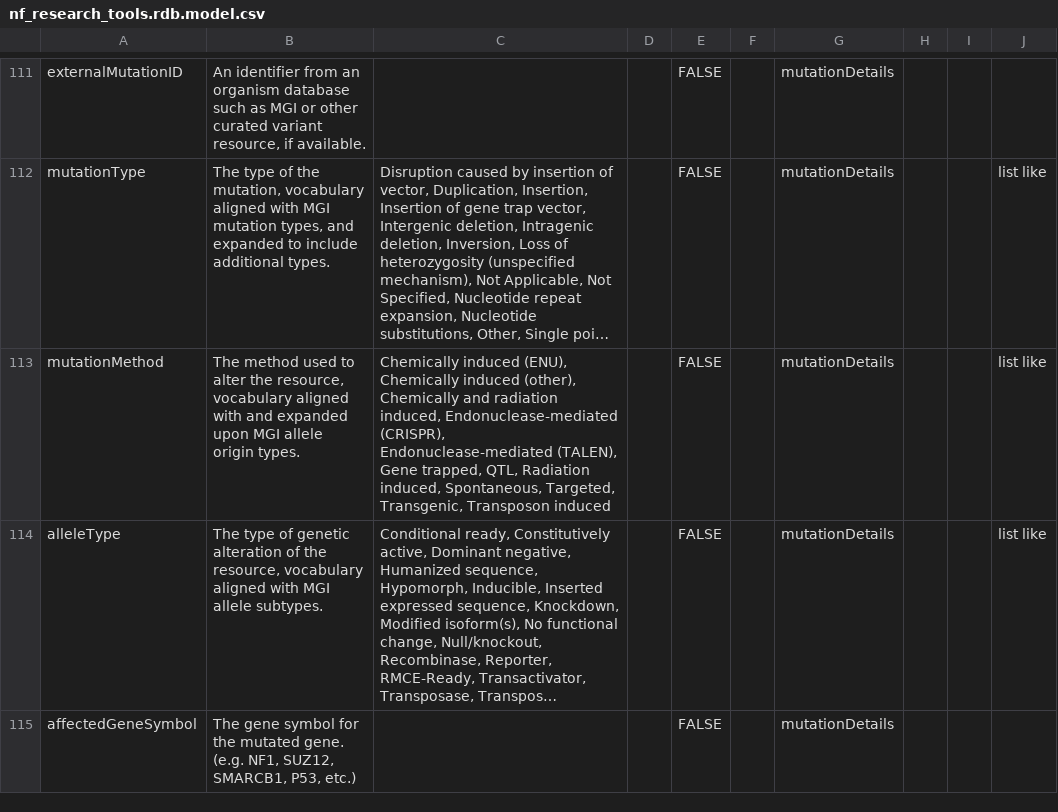
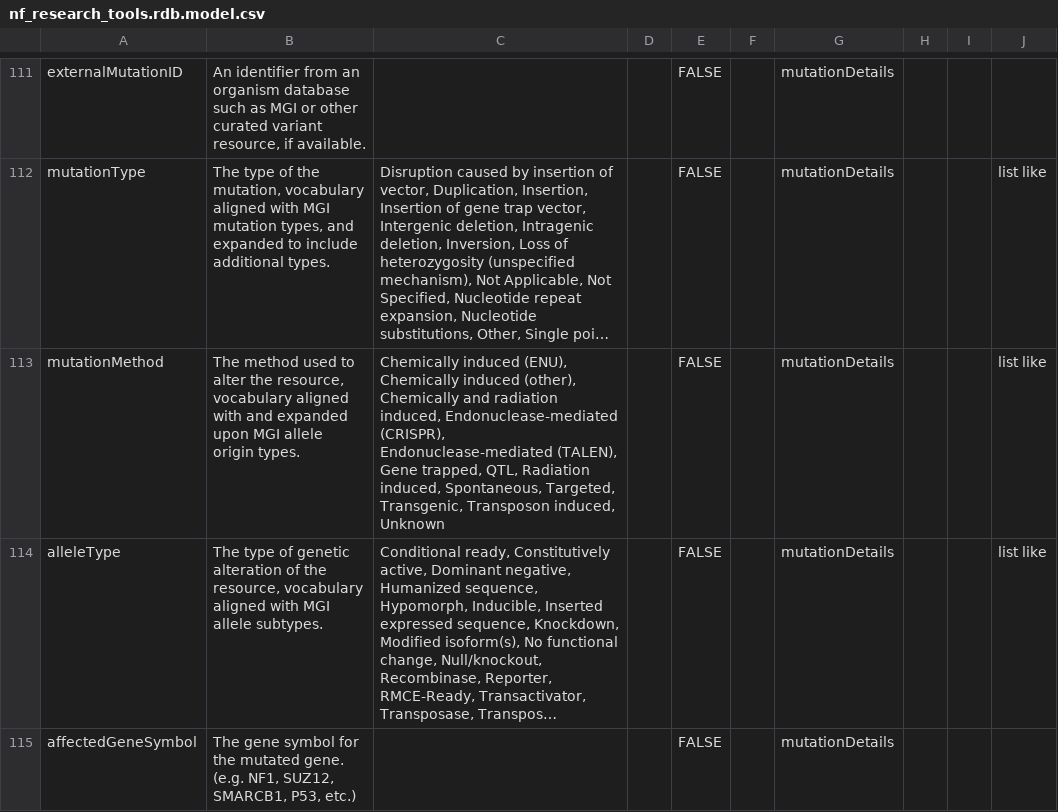
Before and after one commit to nf-osi/nf-research-tools-schema, a CSV file: nf_research_tools.rdb.model.csv, drawn as a sheet; only a part is shown, gaps mark what is left out; long unchanged cells end in …; the diff names each change by its address in the sheet, - before the commit and + after, or states it on an @@ line.

Commit message:
Update nf_research_tools.rdb.model.csv

```diff
--- a/nf_research_tools.rdb.model.csv
+++ b/nf_research_tools.rdb.model.csv
-C113: …Transgenic, Transposon induced
+C113: …Transgenic, Transposon induced, Unknown
```
